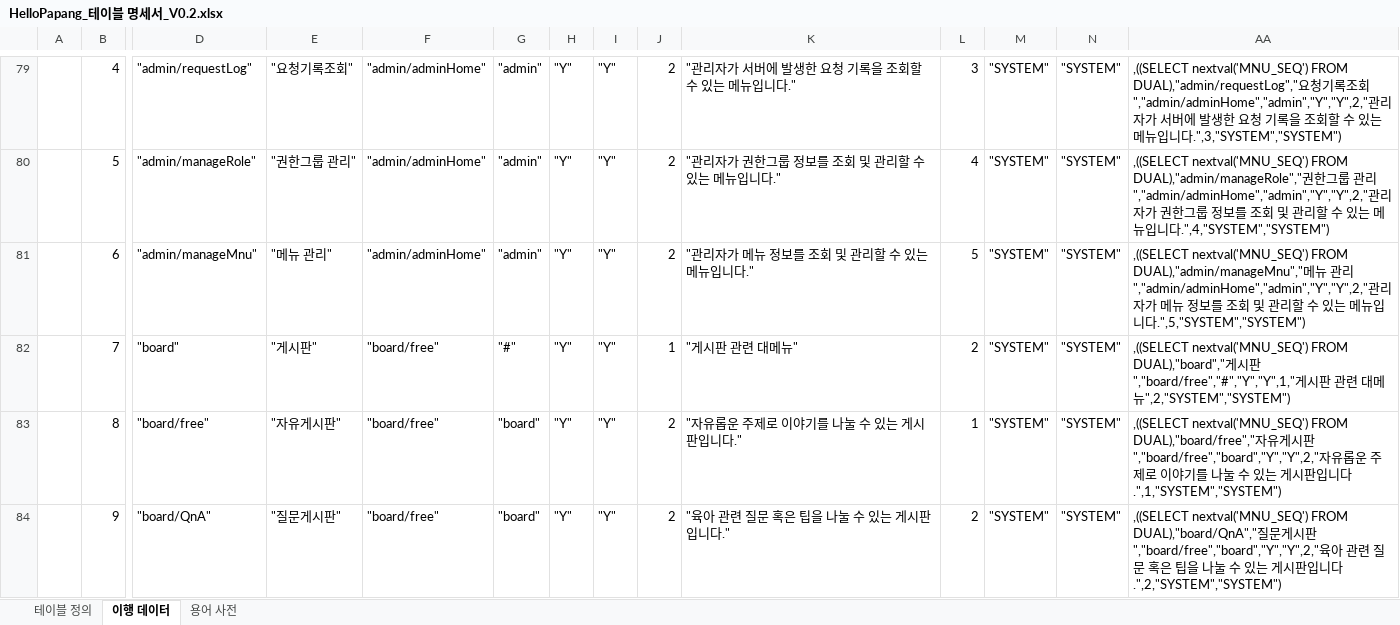
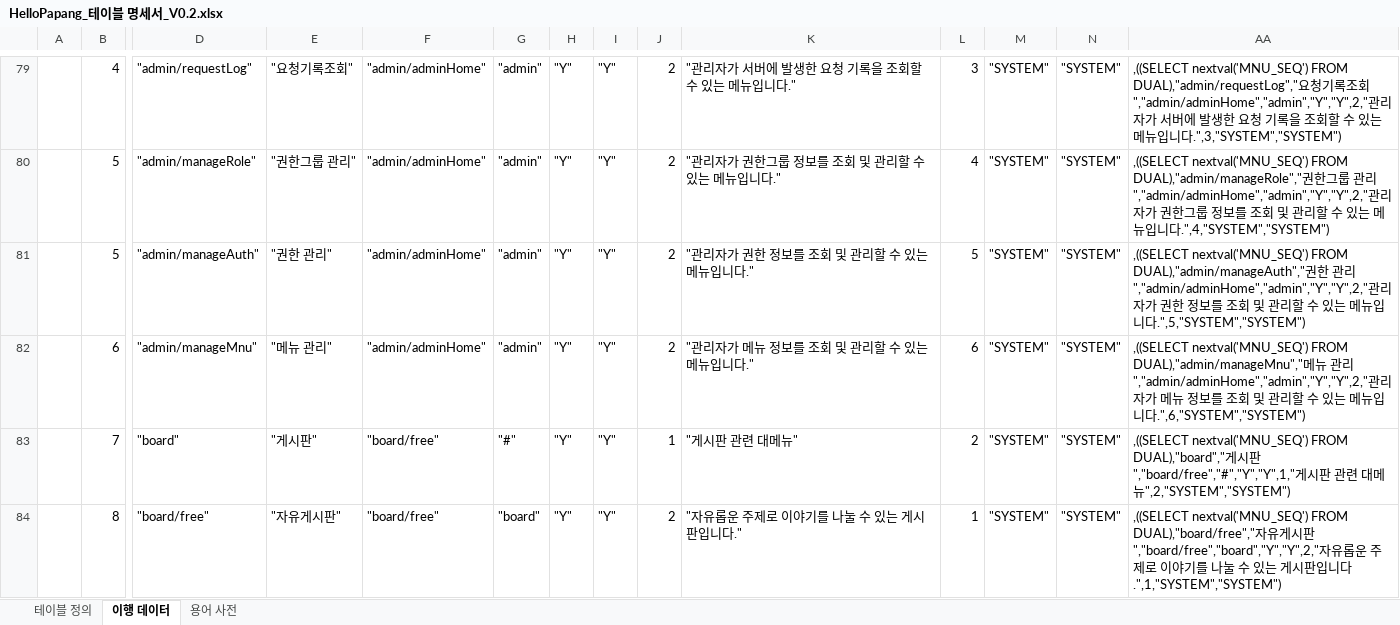
Before and after one commit to yhoo0094/helloPaPang, an Excel workbook: 산출물/HelloPapang_테이블 명세서_V0.2.xlsx, sheet 이행 데이터, drawn as a sheet; only a part is shown, gaps mark what is left out; the shorter side is filled out with more unchanged rows; values as stored, in another font and other column widths than the file's, no borders; conditional formats not drawn; addresses are those after the commit; rows hold the shown columns only; the diff names each change by its address in the sheet, - before the commit and + after, or states it on an @@ line.

```diff
--- a/산출물/HelloPapang_테이블 명세서_V0.2.xlsx (sheet 이행 데이터)
+++ b/산출물/HelloPapang_테이블 명세서_V0.2.xlsx (sheet 이행 데이터)
+row 81:  | 5 | "admin/manageAuth" | "권한 관리" | "admin/adminHome" | "admin" | "Y" | "Y" | 2 | "관리자가 권한 정보를 조회 및 관리할 수 있는 메뉴입니다." | 5 | "SYSTEM" | "SYSTEM" | ,((SELECT nextval('MNU_SEQ') FROM DUAL),"admin/manageAuth","권한 관리","admin/adminHome","admin","Y","Y",2,"관리자가 권한 정보를 조회 및 관리할 수 있는 메뉴입니다.",5,"SYSTEM","SYSTEM")
-L82: 5
+L82: 6
-AA82: …니다.",5,"SYSTEM","SYSTEM")
+AA82: …니다.",6,"SYSTEM","SYSTEM")
```
Also changed, not shown: 2 other files.
